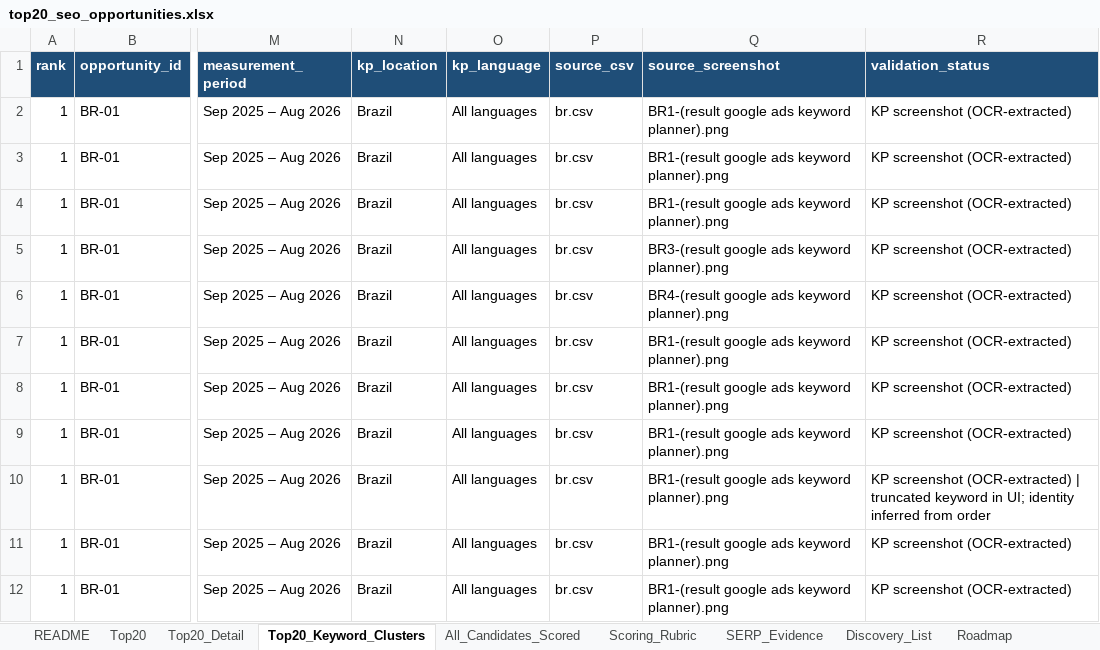
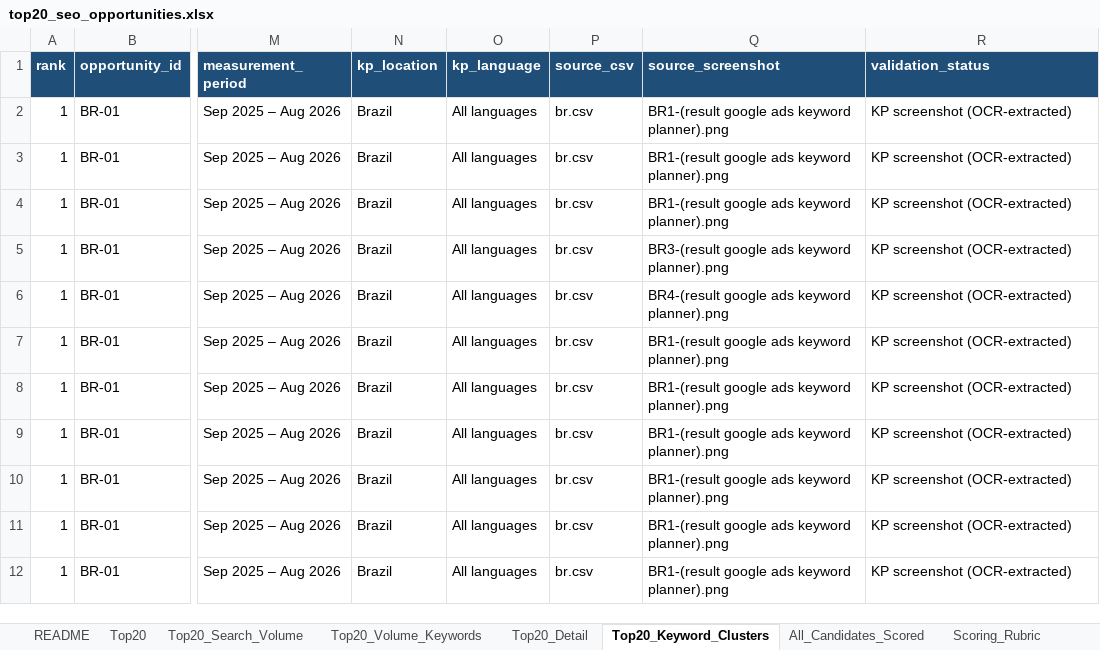
Before and after one commit to aamanbhagat/top-keywords, an Excel workbook: analysis/international-seo-top20/top20_seo_opportunities.xlsx, sheet Top20_Keyword_Clusters, drawn as a sheet; only a part is shown, gaps mark what is left out; values as stored, in another font and other column widths than the file's, no borders; the diff covers the shown part only; the diff names each change by its address in the sheet, - before the commit and + after, or states it on an @@ line.

```diff
--- a/analysis/international-seo-top20/top20_seo_opportunities.xlsx (sheet Top20_Keyword_Clusters)
+++ b/analysis/international-seo-top20/top20_seo_opportunities.xlsx (sheet Top20_Keyword_Clusters)
+sheet tab: Top20_Search_Volume
+sheet tab: Top20_Volume_Keywords
-R10 (validation_status): …screenshot (OCR-extracted) | truncated keyword in UI; identity inferred from order
+R10 (validation_status): …screenshot (OCR-extracted)
```
Also changed, not shown: 1 added row, 1 removed row and 17 edited cells elsewhere in this sheet, sheet KP_All_Keywords, sheet Screenshot_Audit, sheet All_Candidates_Scored, sheet README, sheet Validation_Checklist, sheet Top20_Detail, 20 other files.
